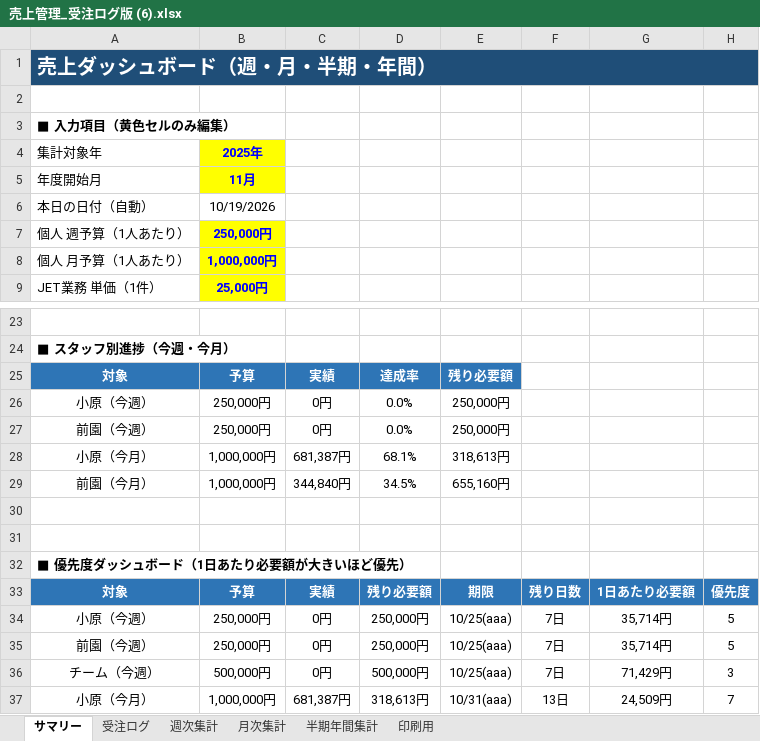
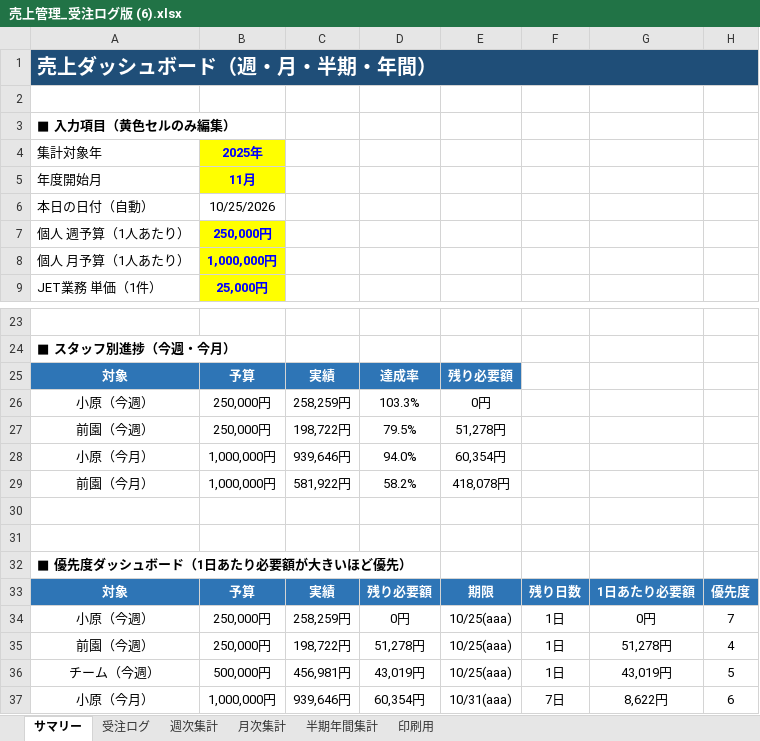
Before and after one commit to pureko2000/uriage-kanri, an Excel workbook: 売上管理_受注ログ版 (6).xlsx, sheet サマリー, drawn as a sheet; only a part is shown, gaps mark what is left out; values as stored, in another font and other column widths than the file's, no borders; conditional formats not drawn; the diff covers the shown part only; the diff names each change by its address in the sheet, - before the commit and + after, or states it on an @@ line.

```diff
--- a/売上管理_受注ログ版 (6).xlsx (sheet サマリー)
+++ b/売上管理_受注ログ版 (6).xlsx (sheet サマリー)
-B6: 10/19/2026
+B6: 10/25/2026
-C26: 0円
+C26: 258,259円
-D26: 0.0%
+D26: 103.3%
-E26: 250,000円
+E26: 0円
-C27: 0円
+C27: 198,722円
-D27: 0.0%
+D27: 79.5%
-E27: 250,000円
+E27: 51,278円
-C28: 681,387円
+C28: 939,646円
-D28: 68.1%
+D28: 94.0%
-E28: 318,613円
+E28: 60,354円
-C29: 344,840円
+C29: 581,922円
-D29: 34.5%
+D29: 58.2%
-E29: 655,160円
+E29: 418,078円
-C34: 0円
+C34: 258,259円
-D34: 250,000円
+D34: 0円
-F34:F36: 7日
+F34:F36: 1日
-G34: 35,714円
+G34: 0円
-H34: 5
+H34: 7
-C35: 0円
+C35: 198,722円
-D35: 250,000円
+D35: 51,278円
-G35: 35,714円
+G35: 51,278円
-H35: 5
+H35: 4
-C36: 0円
+C36: 456,981円
-D36: 500,000円
+D36: 43,019円
-G36: 71,429円
+G36: 43,019円
-H36: 3
+H36: 5
-C37: 681,387円
+C37: 939,646円
-D37: 318,613円
+D37: 60,354円
-F37: 13日
+F37: 7日
-G37: 24,509円
+G37: 8,622円
-H37: 7
+H37: 6
```
Also changed, not shown: 31 edited cells elsewhere in this sheet, sheet 受注ログ, sheet 週次集計, sheet 月次集計, sheet 半期年間集計, sheet 印刷用, formulas that keep their value, 2 other files.
